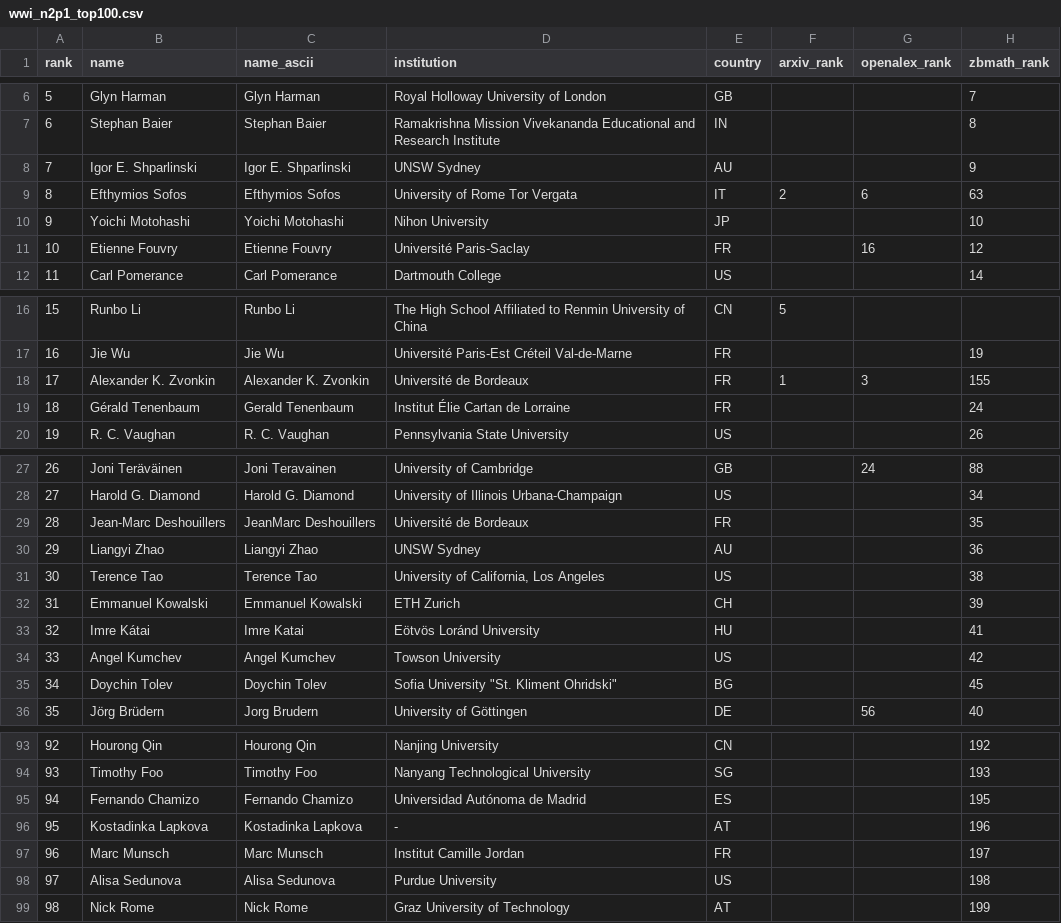
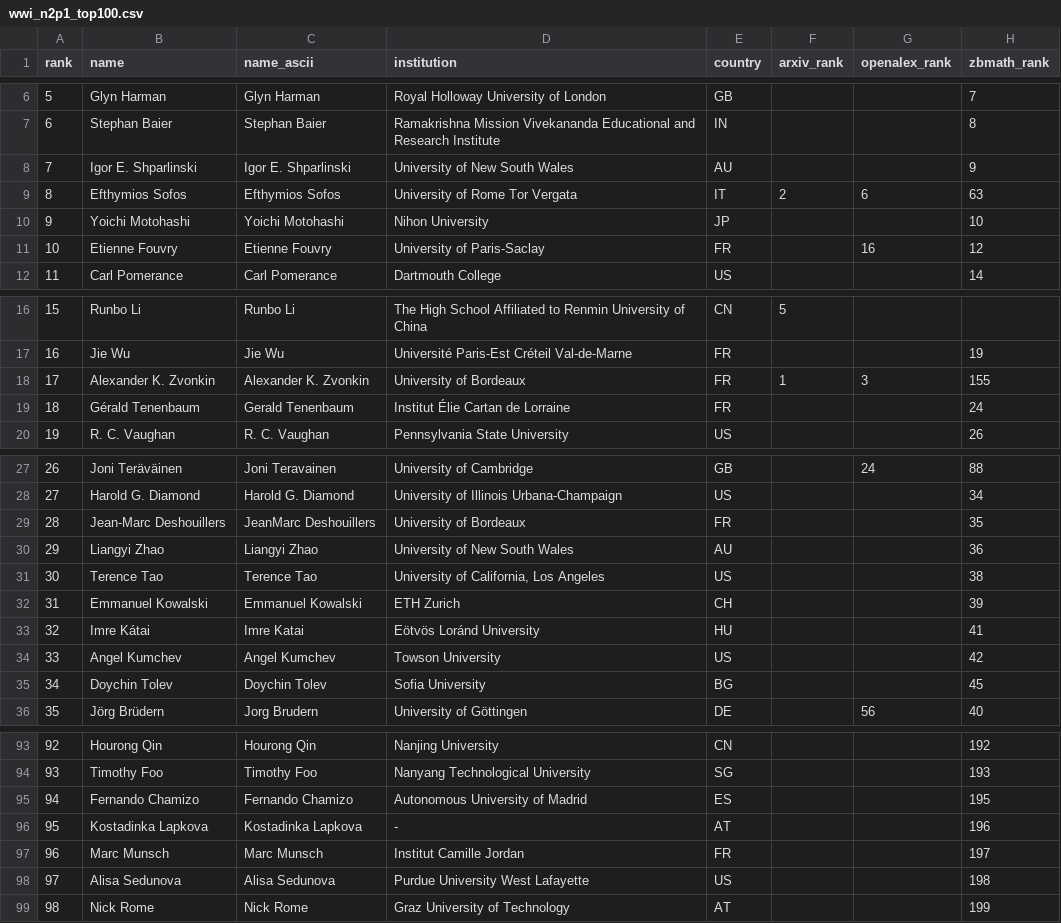
Before and after one commit to sthubbar/wwin2p1, a CSV file: _site/data/wwi_n2p1_top100.csv, drawn as a sheet; only a part is shown, gaps mark what is left out; the diff covers the shown part only; the diff names each change by its address in the sheet, - before the commit and + after, or states it on an @@ line.

Commit message:
Deploy n2p1 site (2026-09-22) - 349 profiles, 0 orphans pruned

```diff
--- a/_site/data/wwi_n2p1_top100.csv
+++ b/_site/data/wwi_n2p1_top100.csv
-D8 (institution): UNSW Sydney
+D8 (institution): University of New South Wales
-D11 (institution): Université Paris-Saclay
+D11 (institution): University of Paris-Saclay
-D18 (institution): Université de Bordeaux
+D18 (institution): University of Bordeaux
-D29 (institution): Université de Bordeaux
+D29 (institution): University of Bordeaux
-D30 (institution): UNSW Sydney
+D30 (institution): University of New South Wales
-D35 (institution): Sofia University "St. Kliment Ohridski"
+D35 (institution): Sofia University
-D95 (institution): Universidad Autónoma de Madrid
+D95 (institution): Autonomous University of Madrid
-D98 (institution): Purdue University
+D98 (institution): Purdue University West Lafayette
```
Also changed, not shown: 1 edited cell elsewhere in this file, 21 other files.
